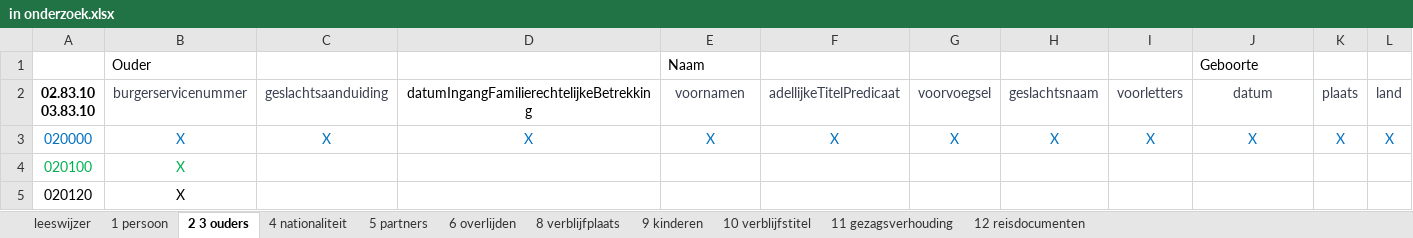
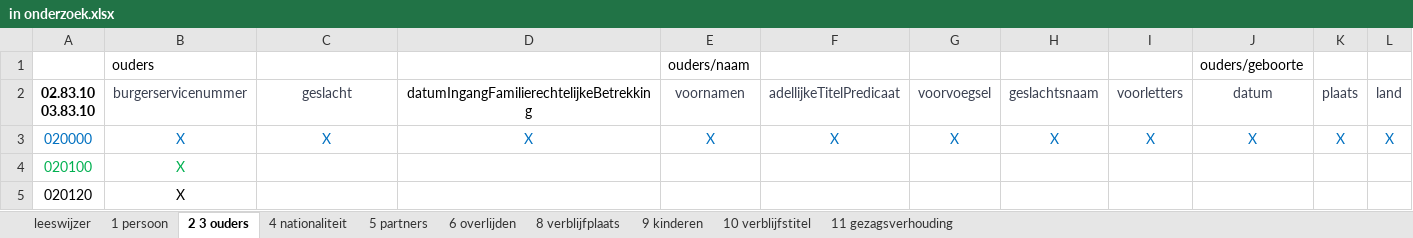
Before and after one commit to BRP-API/Haal-Centraal-BRP-bevragen, an Excel workbook: features/in onderzoek.xlsx, sheet 2 3 ouders, drawn as a sheet; only a part is shown; values as stored, in another font and other column widths than the file's, no borders; removed rows and columns are numbered as before the commit, all else as after; the diff names each change by its address in the sheet, - before the commit and + after, or states it on an @@ line.

```diff
--- a/features/in onderzoek.xlsx (sheet 2 3 ouders)
+++ b/features/in onderzoek.xlsx (sheet 2 3 ouders)
-sheet tab: 12 reisdocumenten
-row 1:  | Ouder |  |  | Naam |  |  |  |  | Geboorte
+row 1:  | ouders |  |  | ouders/naam |  |  |  |  | ouders/geboorte
-C2: geslachtsaanduiding
+C2: geslacht
```
Also changed, not shown: sheet 8 verblijfplaats, sheet 5 partners, sheet 1 persoon, sheet leeswijzer, sheet 4 nationaliteit, sheet 9 kinderen.
